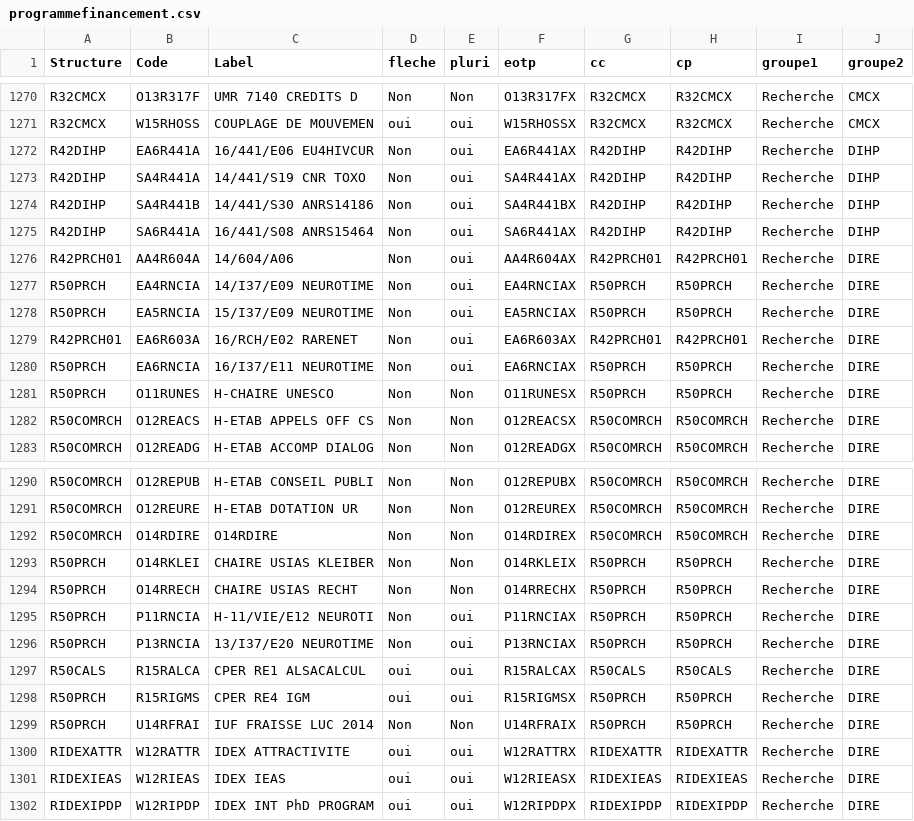
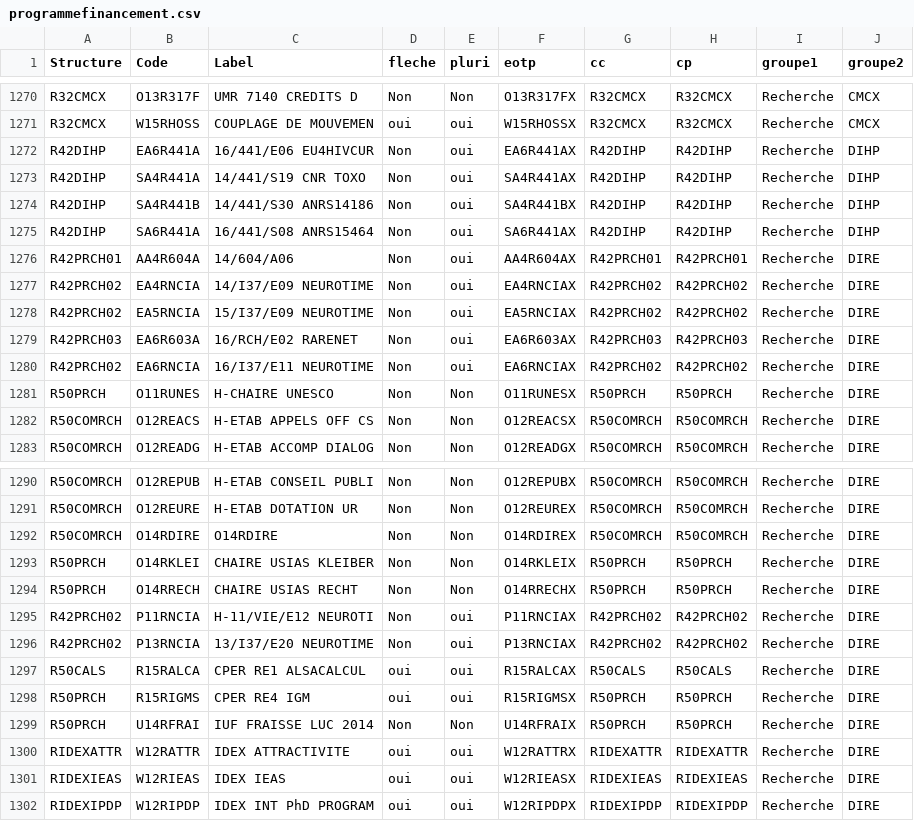
Before and after one commit to unistra/budgetweb, a CSV file: datas/programmefinancement.csv, drawn as a sheet; only a part is shown, gaps mark what is left out.

Commit message:
Update programmefinancement.csv

```diff
--- a/datas/programmefinancement.csv
+++ b/datas/programmefinancement.csv
@@ -1276,6 +1276,6 @@ R42DIHP;SA6R441A;16/441/S08 ANRS15464;Non;oui;SA6R441AX;R42DIHP;R42DIHP;Recherch
 R42PRCH01;AA4R604A;14/604/A06;Non;oui;AA4R604AX;R42PRCH01;R42PRCH01;Recherche;DIRE
-R50PRCH;EA4RNCIA;14/I37/E09 NEUROTIME;Non;oui;EA4RNCIAX;R50PRCH;R50PRCH;Recherche;DIRE
-R50PRCH;EA5RNCIA;15/I37/E09 NEUROTIME;Non;oui;EA5RNCIAX;R50PRCH;R50PRCH;Recherche;DIRE
-R42PRCH01;EA6R603A;16/RCH/E02 RARENET;Non;oui;EA6R603AX;R42PRCH01;R42PRCH01;Recherche;DIRE
-R50PRCH;EA6RNCIA;16/I37/E11 NEUROTIME;Non;oui;EA6RNCIAX;R50PRCH;R50PRCH;Recherche;DIRE
+R42PRCH02;EA4RNCIA;14/I37/E09 NEUROTIME;Non;oui;EA4RNCIAX;R42PRCH02;R42PRCH02;Recherche;DIRE
+R42PRCH02;EA5RNCIA;15/I37/E09 NEUROTIME;Non;oui;EA5RNCIAX;R42PRCH02;R42PRCH02;Recherche;DIRE
+R42PRCH03;EA6R603A;16/RCH/E02 RARENET;Non;oui;EA6R603AX;R42PRCH03;R42PRCH03;Recherche;DIRE
+R42PRCH02;EA6RNCIA;16/I37/E11 NEUROTIME;Non;oui;EA6RNCIAX;R42PRCH02;R42PRCH02;Recherche;DIRE
 R50PRCH;O11RUNES;H-CHAIRE UNESCO;Non;Non;O11RUNESX;R50PRCH;R50PRCH;Recherche;DIRE
@@ -1294,4 +1294,4 @@ R50PRCH;O14RKLEI;CHAIRE USIAS KLEIBER;Non;Non;O14RKLEIX;R50PRCH;R50PRCH;Recherch
 R50PRCH;O14RRECH;CHAIRE USIAS RECHT;Non;Non;O14RRECHX;R50PRCH;R50PRCH;Recherche;DIRE
-R50PRCH;P11RNCIA;H-11/VIE/E12 NEUROTI;Non;oui;P11RNCIAX;R50PRCH;R50PRCH;Recherche;DIRE
-R50PRCH;P13RNCIA;13/I37/E20 NEUROTIME;Non;oui;P13RNCIAX;R50PRCH;R50PRCH;Recherche;DIRE
+R42PRCH02;P11RNCIA;H-11/VIE/E12 NEUROTI;Non;oui;P11RNCIAX;R42PRCH02;R42PRCH02;Recherche;DIRE
+R42PRCH02;P13RNCIA;13/I37/E20 NEUROTIME;Non;oui;P13RNCIAX;R42PRCH02;R42PRCH02;Recherche;DIRE
 R50CALS;R15RALCA;CPER RE1 ALSACALCUL;oui;oui;R15RALCAX;R50CALS;R50CALS;Recherche;DIRE
```
